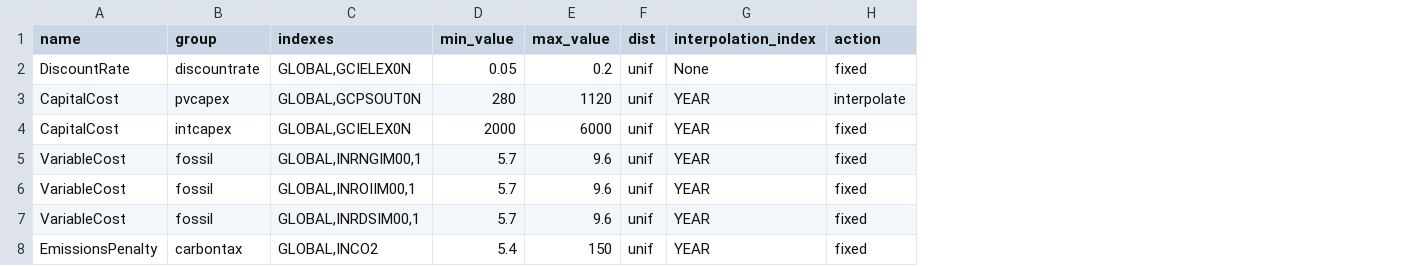
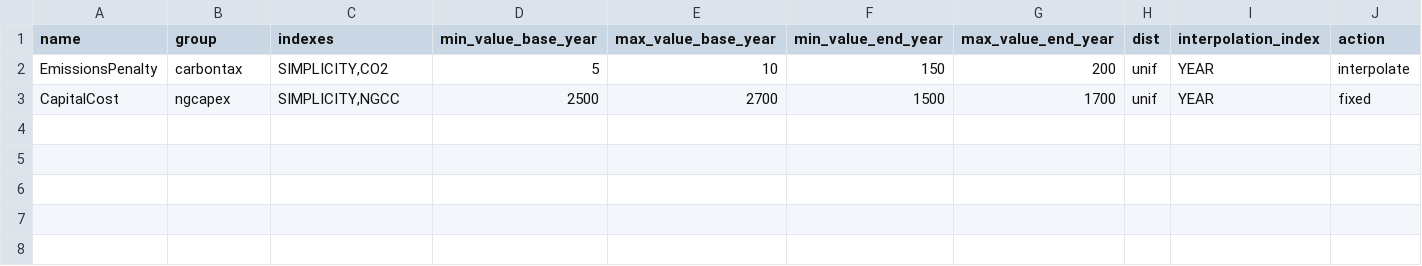
Before and after one commit to KTH-dESA/esom_gsa, a CSV file: config/parameters.csv, drawn as a sheet; removed rows and columns are numbered as before the commit, all else as after; the diff names each change by its address in the sheet, - before the commit and + after, or states it on an @@ line.

```diff
--- a/config/parameters.csv
+++ b/config/parameters.csv
-column D (min_value), rows 3-4: 280 | 2000
-column E (max_value), rows 3-4: 1120 | 6000
+column D (min_value_base_year), rows 2-3: 5 | 2500
+column E (max_value_base_year), rows 2-3: 10 | 2700
+column F (min_value_end_year), rows 2-3: 150 | 1500
+column G (max_value_end_year), rows 2-3: 200 | 1700
-row 2: DiscountRate | discountrate | GLOBAL,GCIELEX0N | 0.05 | 0.2 | unif | None | fixed
-A2 (name): CapitalCost
+A2 (name): EmissionsPenalty
-B2 (group): pvcapex
+B2 (group): carbontax
-C2 (indexes): GLOBAL,GCPSOUT0N
+C2 (indexes): SIMPLICITY,CO2
-B3 (group): intcapex
+B3 (group): ngcapex
-C3 (indexes): GLOBAL,GCIELEX0N
+C3 (indexes): SIMPLICITY,NGCC
-row 5: VariableCost | fossil | GLOBAL,INRNGIM00,1 | 5.7 | 9.6 | unif | YEAR | fixed
-row 6: VariableCost | fossil | GLOBAL,INROIIM00,1 | 5.7 | 9.6 | unif | YEAR | fixed
-row 7: VariableCost | fossil | GLOBAL,INRDSIM00,1 | 5.7 | 9.6 | unif | YEAR | fixed
-row 8: EmissionsPenalty | carbontax | GLOBAL,INCO2 | 5.4 | 150 | unif | YEAR | fixed
```
Also changed, not shown: 7 other files.
